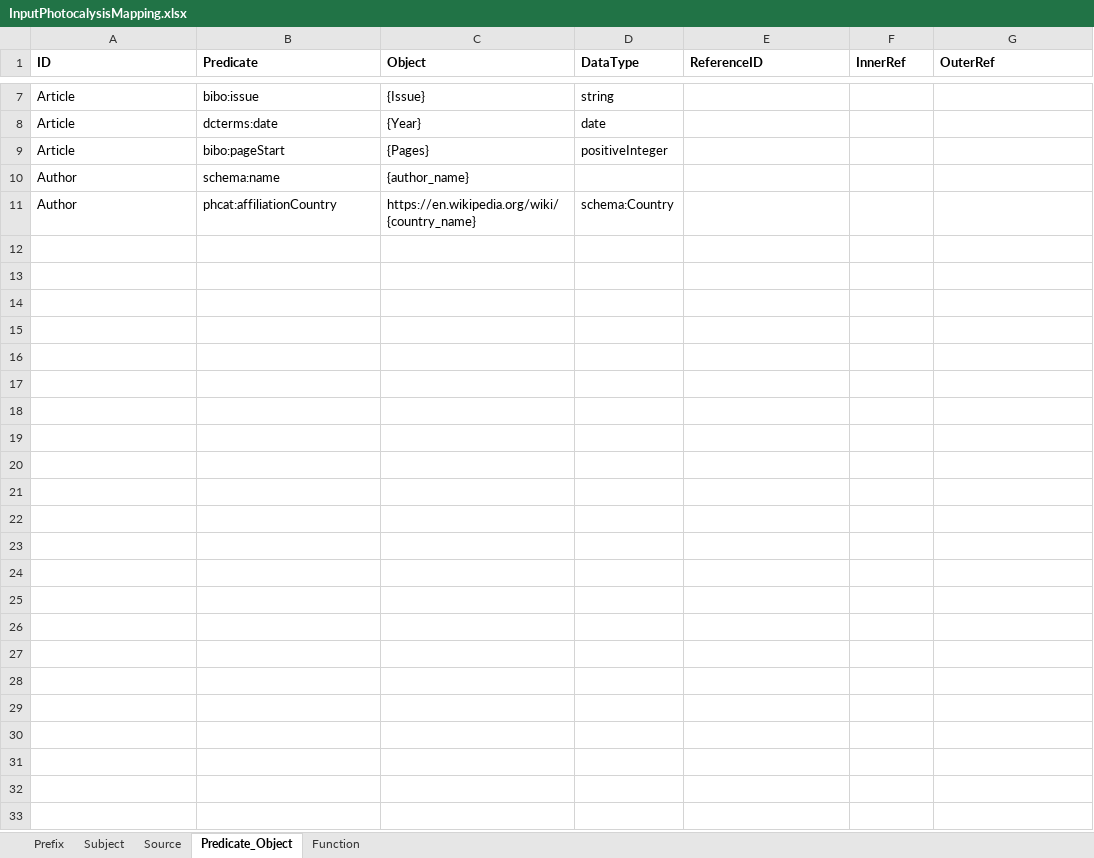
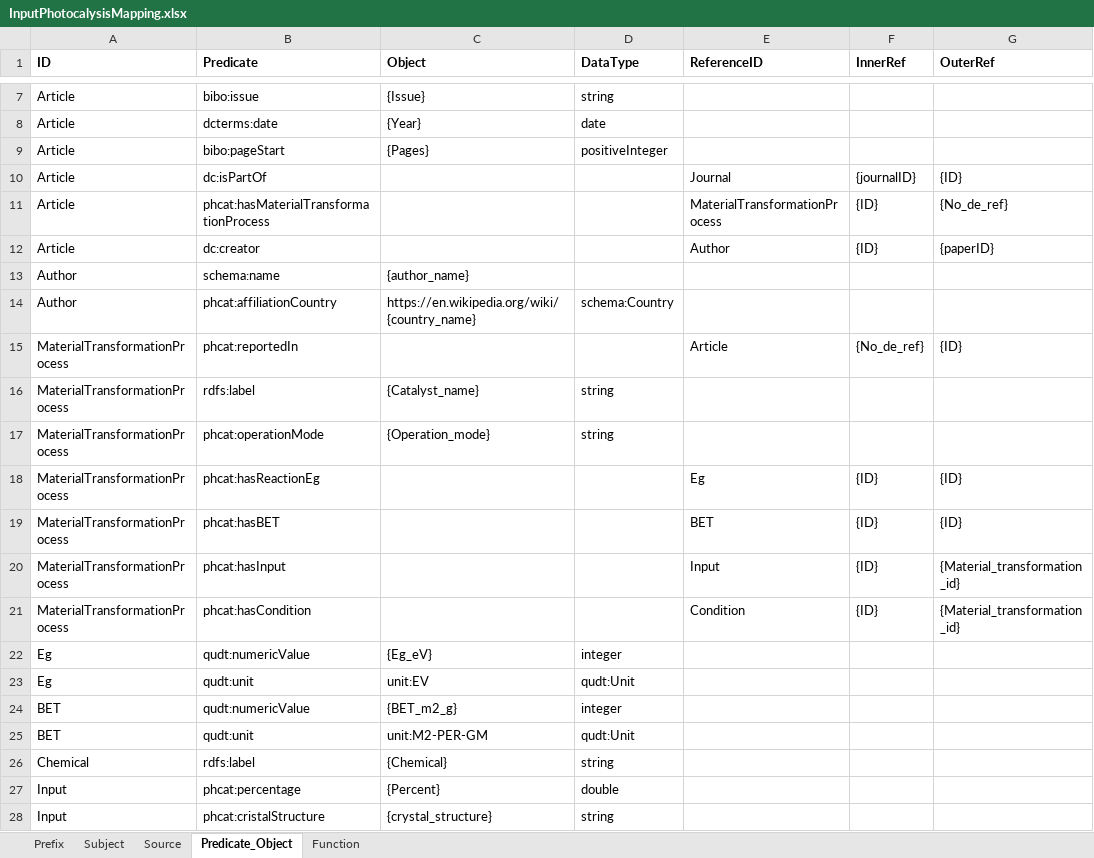
Before and after one commit to SolarChem/solarchem-ontology, an Excel workbook: db_data_extraction/InputPhotocalysisMapping.xlsx, sheet Predicate_Object, drawn as a sheet; only a part is shown, gaps mark what is left out; values as stored, in another font and other column widths than the file's, no borders; the diff covers the shown part only; the diff names each change by its address in the sheet, - before the commit and + after, or states it on an @@ line.

Commit message:
Preparacion de mapeo mediante excel

```diff
--- a/db_data_extraction/InputPhotocalysisMapping.xlsx (sheet Predicate_Object)
+++ b/db_data_extraction/InputPhotocalysisMapping.xlsx (sheet Predicate_Object)
+row 10: Article | dc:isPartOf |  |  | Journal | {journalID} | {ID}
+row 11: Article | phcat:hasMaterialTransformationProcess |  |  | MaterialTransformationProcess | {ID} | {No_de_ref}
+row 12: Article | dc:creator |  |  | Author | {ID} | {paperID}
+row 15: MaterialTransformationProcess | phcat:reportedIn |  |  | Article | {No_de_ref} | {ID}
+row 16: MaterialTransformationProcess | rdfs:label | {Catalyst_name} | string
+row 17: MaterialTransformationProcess | phcat:operationMode | {Operation_mode} | string
+row 18: MaterialTransformationProcess | phcat:hasReactionEg |  |  | Eg | {ID} | {ID}
+row 19: MaterialTransformationProcess | phcat:hasBET |  |  | BET | {ID} | {ID}
+row 20: MaterialTransformationProcess | phcat:hasInput |  |  | Input | {ID} | {Material_transformation_id}
+row 21: MaterialTransformationProcess | phcat:hasCondition |  |  | Condition | {ID} | {Material_transformation_id}
+row 22: Eg | qudt:numericValue | {Eg_eV} | integer
+row 23: Eg | qudt:unit | unit:EV | qudt:Unit
+row 24: BET | qudt:numericValue | {BET_m2_g} | integer
+row 25: BET | qudt:unit | unit:M2-PER-GM | qudt:Unit
+row 26: Chemical | rdfs:label | {Chemical} | string
+row 27: Input | phcat:percentage | {Percent} | double
+row 28: Input | phcat:cristalStructure | {crystal_structure} | string
```
Also changed, not shown: 9 added rows elsewhere in this sheet, sheet Source, sheet Subject, sheet Prefix, 3 other files.
